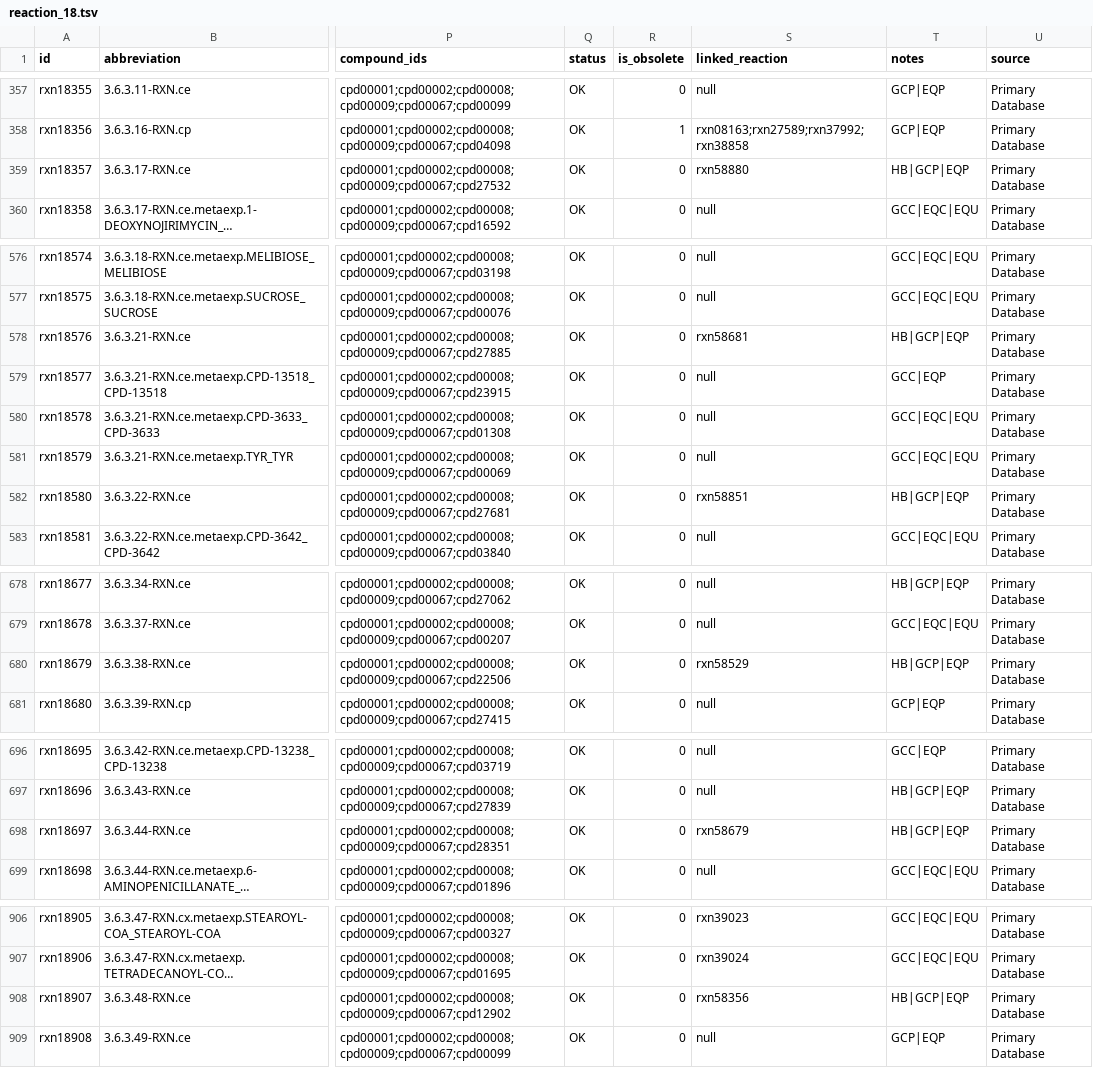
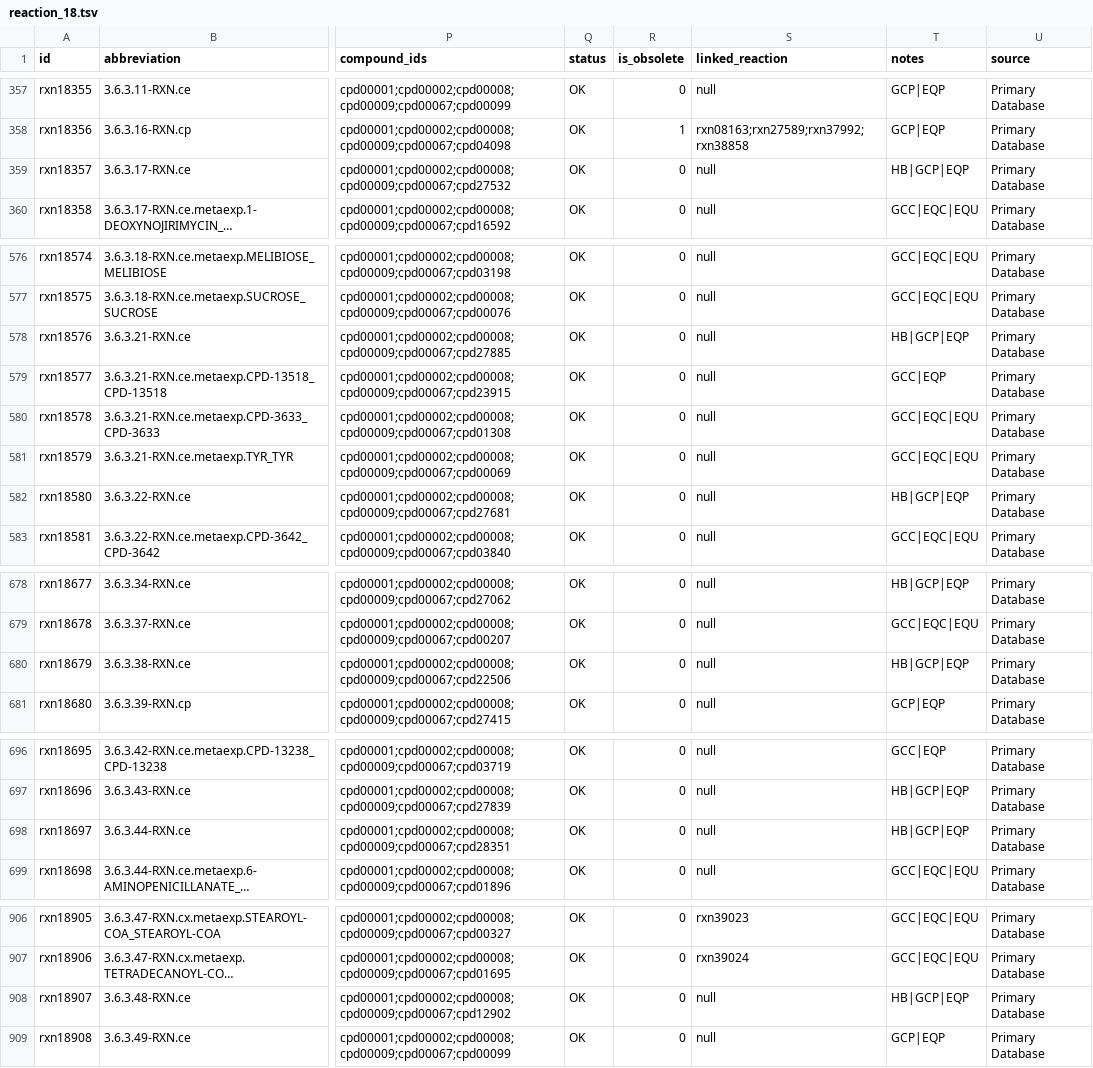
Before and after one commit to ModelSEED/ModelSEEDDatabase, a TSV file: Biochemistry/reaction_18.tsv, drawn as a sheet; only a part is shown, gaps mark what is left out; long unchanged cells end in …; the diff names each change by its address in the sheet, - before the commit and + after, or states it on an @@ line.

Commit message:
Removing newly obsolete reactions

```diff
--- a/Biochemistry/reaction_18.tsv
+++ b/Biochemistry/reaction_18.tsv
-S359 (linked_reaction): rxn58880
+S359 (linked_reaction): null
-S578 (linked_reaction): rxn58681
+S578 (linked_reaction): null
-S582 (linked_reaction): rxn58851
+S582 (linked_reaction): null
-S680 (linked_reaction): rxn58529
+S680 (linked_reaction): null
-S698 (linked_reaction): rxn58679
+S698 (linked_reaction): null
-S908 (linked_reaction): rxn58356
+S908 (linked_reaction): null
```
Also changed, not shown: Biochemistry/reaction_40.tsv, Biochemistry/reaction_42.tsv, 22 other files.
